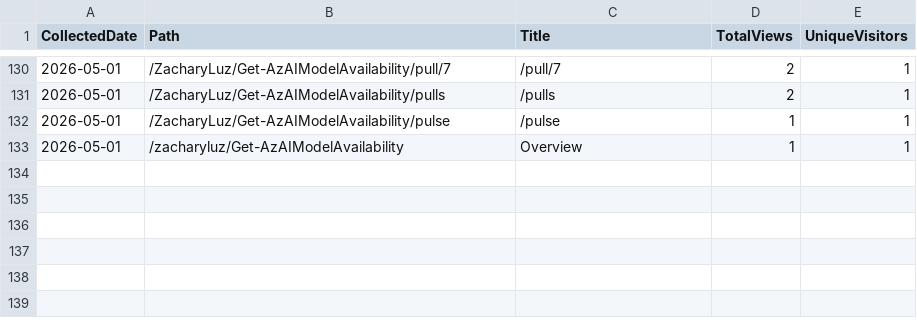
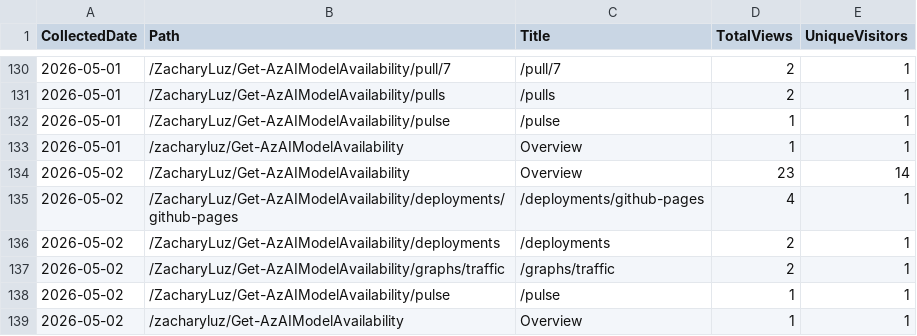
Before and after one commit to ZacharyLuz/Get-AzAIModelAvailability, a CSV file: data/paths.csv, drawn as a sheet; only a part is shown, gaps mark what is left out.

```diff
--- a/data/paths.csv
+++ b/data/paths.csv
@@ -133 +133,7 @@ CollectedDate,Path,Title,TotalViews,UniqueVisitors
 "2026-05-01","/zacharyluz/Get-AzAIModelAvailability","Overview",1,1
+"2026-05-02","/ZacharyLuz/Get-AzAIModelAvailability","Overview",23,14
+"2026-05-02","/ZacharyLuz/Get-AzAIModelAvailability/deployments/github-pages","/deployments/github-pages",4,1
+"2026-05-02","/ZacharyLuz/Get-AzAIModelAvailability/deployments","/deployments",2,1
+"2026-05-02","/ZacharyLuz/Get-AzAIModelAvailability/graphs/traffic","/graphs/traffic",2,1
+"2026-05-02","/ZacharyLuz/Get-AzAIModelAvailability/pulse","/pulse",1,1
+"2026-05-02","/zacharyluz/Get-AzAIModelAvailability","Overview",1,1
```
Also changed, not shown: data/referrers.csv, data/release-downloads.csv, 3 other files.
